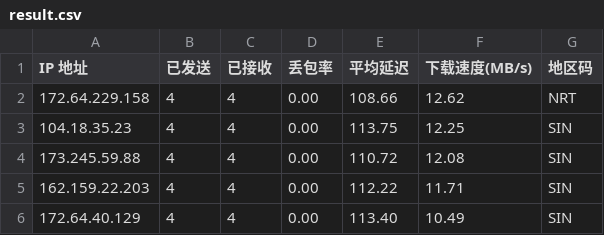
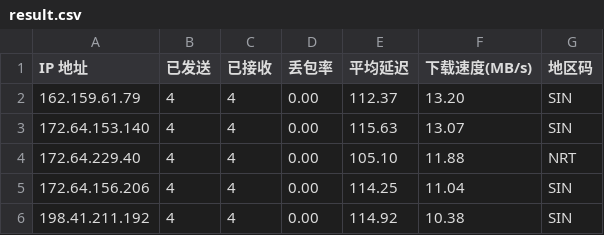
Before and after one commit to 164857430/My-CF-IPs, a CSV file: result.csv, drawn as a sheet.

```diff
--- a/result.csv
+++ b/result.csv
@@ -1,6 +1,6 @@
 IP 地址,已发送,已接收,丢包率,平均延迟,下载速度(MB/s),地区码
-172.64.229.158,4,4,0.00,108.66,12.62,NRT
-104.18.35.23,4,4,0.00,113.75,12.25,SIN
-173.245.59.88,4,4,0.00,110.72,12.08,SIN
-162.159.22.203,4,4,0.00,112.22,11.71,SIN
-172.64.40.129,4,4,0.00,113.40,10.49,SIN
+162.159.61.79,4,4,0.00,112.37,13.20,SIN
+172.64.153.140,4,4,0.00,115.63,13.07,SIN
+172.64.229.40,4,4,0.00,105.10,11.88,NRT
+172.64.156.206,4,4,0.00,114.25,11.04,SIN
+198.41.211.192,4,4,0.00,114.92,10.38,SIN
```
Also changed, not shown: 1 other file.
